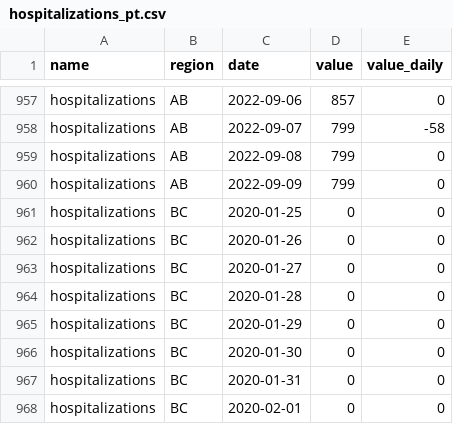
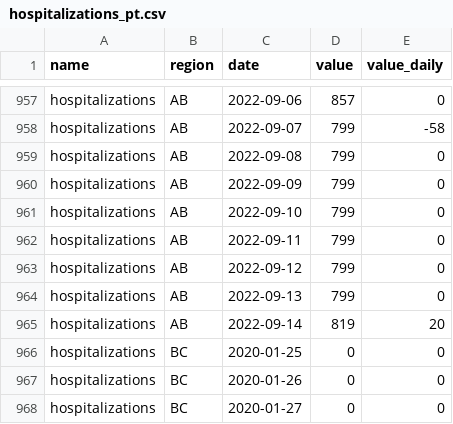
Before and after one commit to ccodwg/CovidTimelineCanada, a CSV file: data/pt/hospitalizations_pt.csv, drawn as a sheet; only a part is shown, gaps mark what is left out; the shorter side is filled out with more unchanged rows; the diff names each change by its address in the sheet, - before the commit and + after, or states it on an @@ line.

Commit message:
Update data: 2022-09-15 10:08 EDT

```diff
--- a/data/pt/hospitalizations_pt.csv
+++ b/data/pt/hospitalizations_pt.csv
+row 961: hospitalizations | AB | 2022-09-10 | 799 | 0
+row 962: hospitalizations | AB | 2022-09-11 | 799 | 0
+row 963: hospitalizations | AB | 2022-09-12 | 799 | 0
+row 964: hospitalizations | AB | 2022-09-13 | 799 | 0
+row 965: hospitalizations | AB | 2022-09-14 | 819 | 20
```
Also changed, not shown: data/can/icu_can.csv, data/pt/icu_pt.csv, 8 other files.
